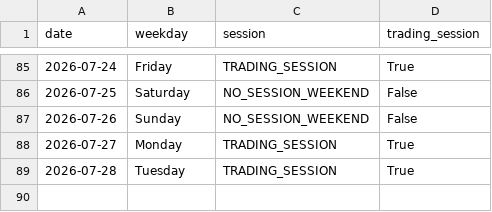
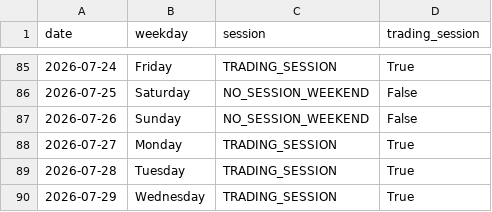
Before and after one commit to ThryB64/CornStudy, a CSV file: data/official_forward/market_sessions.csv, drawn as a sheet; only a part is shown, gaps mark what is left out; the diff names each change by its address in the sheet, - before the commit and + after, or states it on an @@ line.

Commit message:
chore(forward): official collect 2026-07-29

```diff
--- a/data/official_forward/market_sessions.csv
+++ b/data/official_forward/market_sessions.csv
+row 90: 2026-07-29 | Wednesday | TRADING_SESSION | True
```
Also changed, not shown: 31 other files.
